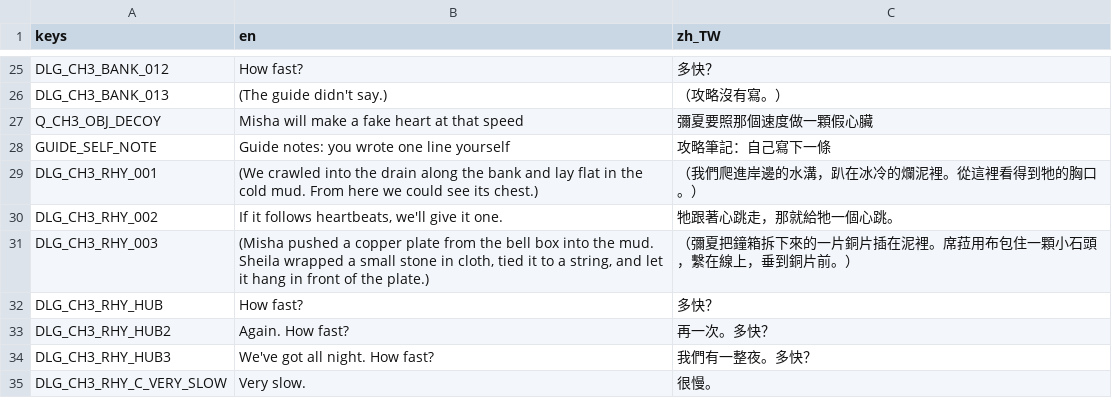
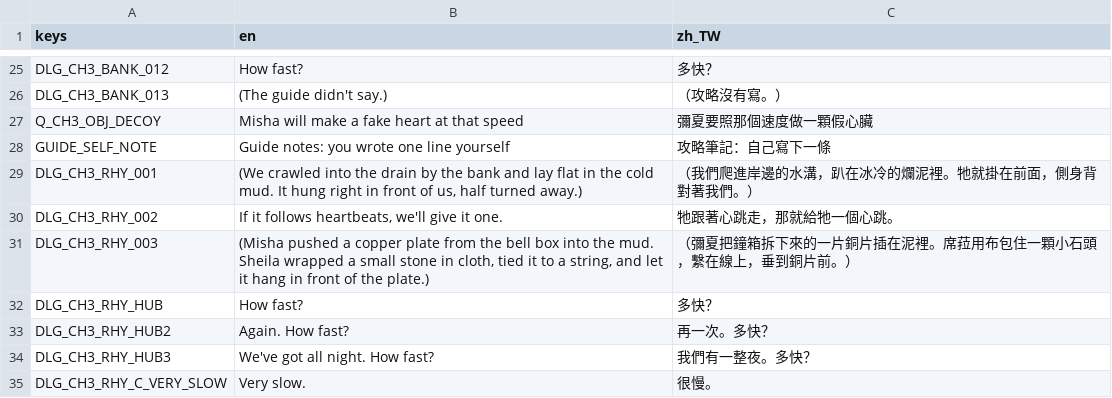
Before and after one commit to twjackysu/yuming-city, a CSV file: game/i18n/ch3.csv, drawn as a sheet; only a part is shown, gaps mark what is left out.

```diff
--- a/game/i18n/ch3.csv
+++ b/game/i18n/ch3.csv
@@ -28,3 +28,3 @@ Q_CH3_OBJ_DECOY,Misha will make a fake heart at that speed,彌夏要照那個速
 GUIDE_SELF_NOTE,Guide notes: you wrote one line yourself,攻略筆記：自己寫下一條
-DLG_CH3_RHY_001,(We crawled into the drain along the bank and lay flat in the cold mud. From here we could see its chest.),（我們爬進岸邊的水溝，趴在冰冷的爛泥裡。從這裡看得到牠的胸口。）
+DLG_CH3_RHY_001,"(We crawled into the drain by the bank and lay flat in the cold mud. It hung right in front of us, half turned away.)",（我們爬進岸邊的水溝，趴在冰冷的爛泥裡。牠就掛在前面，側身背對著我們。）
 DLG_CH3_RHY_002,"If it follows heartbeats, we'll give it one.",牠跟著心跳走，那就給牠一個心跳。
```
Also changed, not shown: 4 other files.
